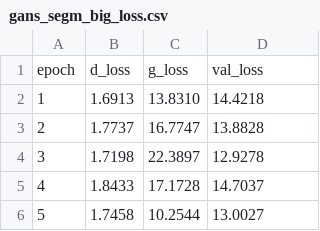
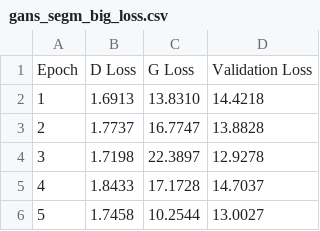
Before and after one commit to rckalil/GANs-unet, a CSV file: gans_segm_big_loss.csv, drawn as a sheet; only a part is shown; removed rows and columns are numbered as before the commit, all else as after; the diff names each change by its address in the sheet, - before the commit and + after, or states it on an @@ line.

```diff
--- a/gans_segm_big_loss.csv
+++ b/gans_segm_big_loss.csv
-row 1: epoch | d_loss | g_loss | val_loss
+row 1: Epoch | D Loss | G Loss | Validation Loss
```
Also changed, not shown: 6 other files.
